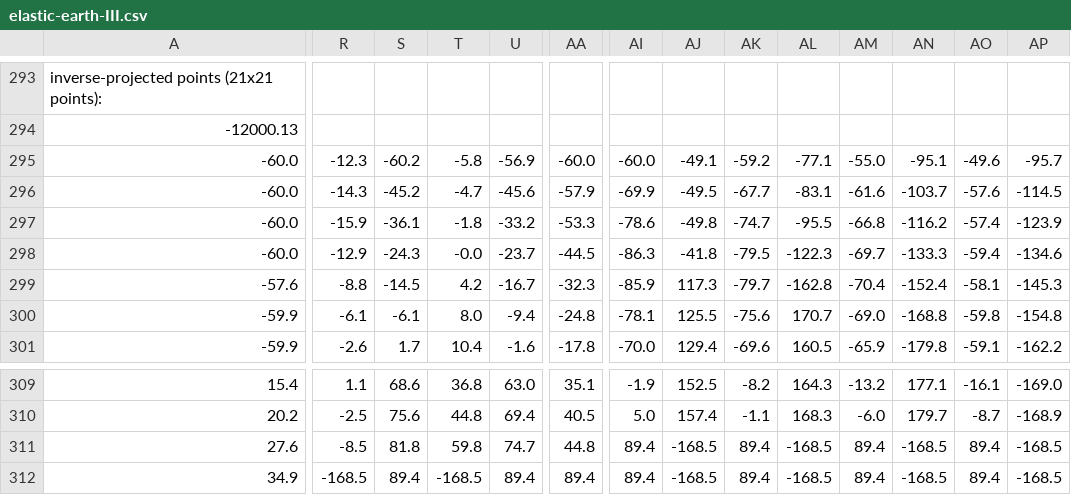
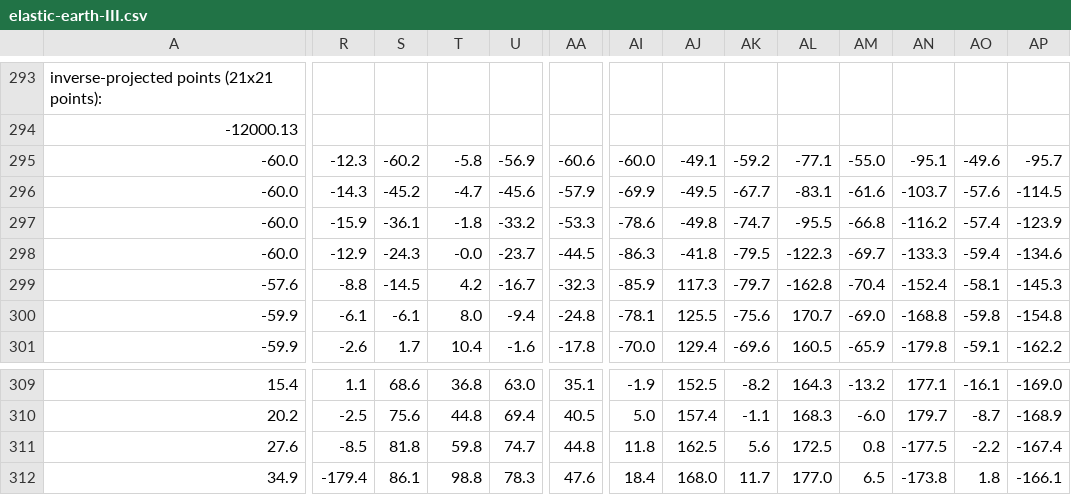
Before and after one commit to jkunimune/elastik, a CSV file: projection/elastic-earth-III.csv, drawn as a sheet; only a part is shown, gaps mark what is left out; the diff covers the shown part only; the diff names each change by its address in the sheet, - before the commit and + after, or states it on an @@ line.

```diff
--- a/projection/elastic-earth-III.csv
+++ b/projection/elastic-earth-III.csv
-AA295: -60.0
+AA295: -60.6
-AI311: 89.4
+AI311: 11.8
-AJ311: -168.5
+AJ311: 162.5
-AK311: 89.4
+AK311: 5.6
-AL311: -168.5
+AL311: 172.5
-AM311: 89.4
+AM311: 0.8
-AN311: -168.5
+AN311: -177.5
-AO311: 89.4
+AO311: -2.2
-AP311: -168.5
+AP311: -167.4
-R312: -168.5
+R312: -179.4
-S312: 89.4
+S312: 86.1
-T312: -168.5
+T312: 98.8
-U312: 89.4
+U312: 78.3
-AA312: 89.4
+AA312: 47.6
-AI312: 89.4
+AI312: 18.4
-AJ312: -168.5
+AJ312: 168.0
-AK312: 89.4
+AK312: 11.7
-AL312: -168.5
+AL312: 177.0
-AM312: 89.4
+AM312: 6.5
-AN312: -168.5
+AN312: -173.8
-AO312: 89.4
+AO312: 1.8
-AP312: -168.5
+AP312: -166.1
```
Also changed, not shown: 1 added row, 1 removed row and 65 edited cells elsewhere in this file, projection/elastic-earth-I.csv, projection/elastic-earth-II.csv, 24 other files.
